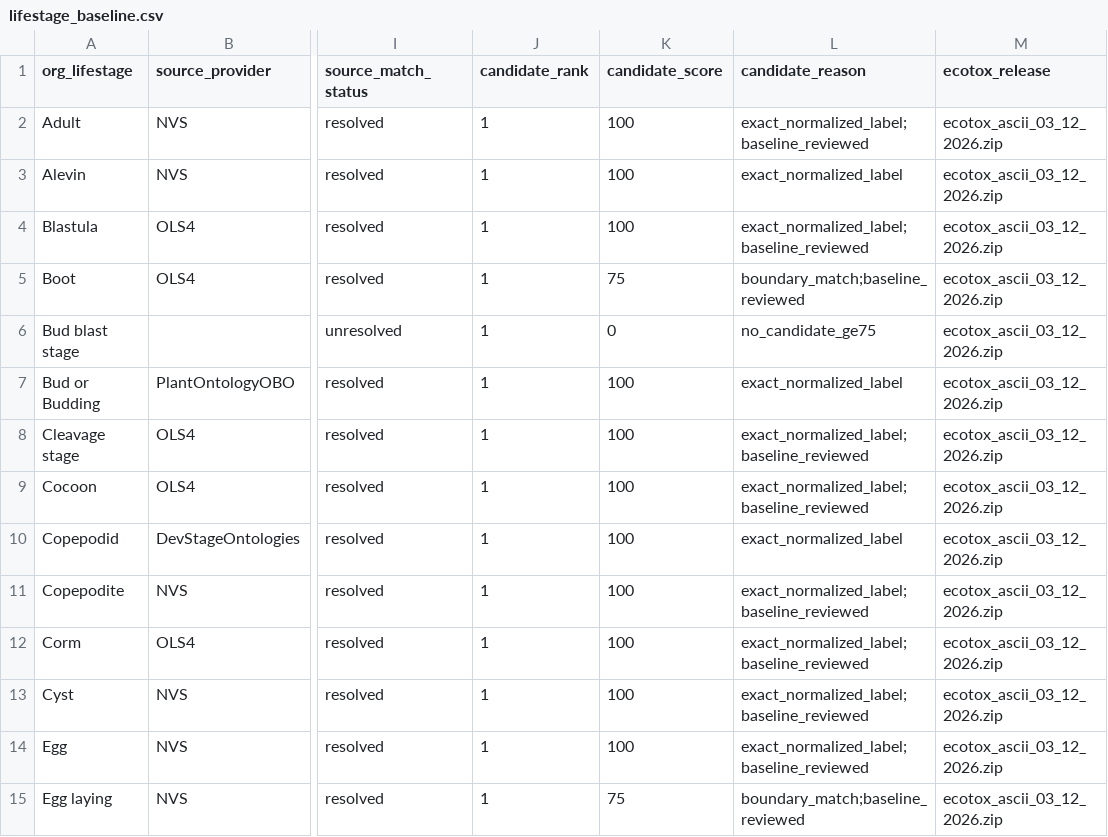
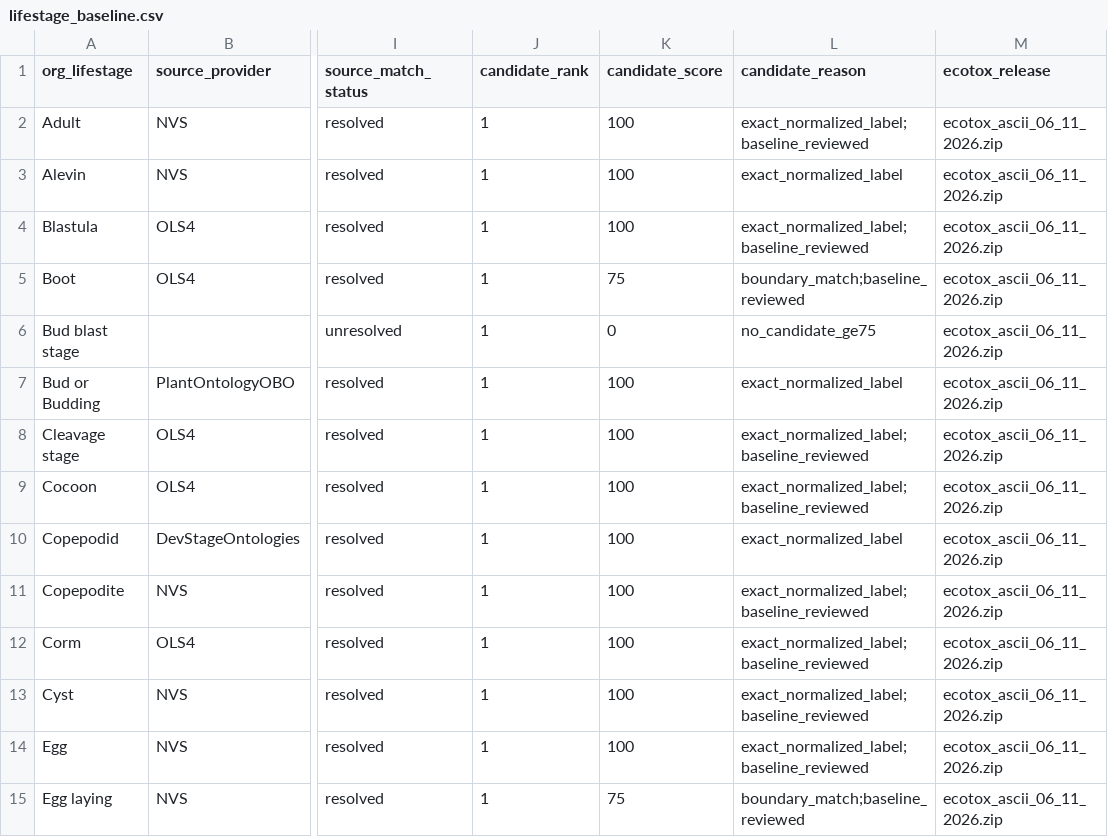
Before and after one commit to seanthimons/ComptoxR, a CSV file: dev/lifestage/source/lifestage_baseline.csv, drawn as a sheet; only a part is shown, gaps mark what is left out; the diff covers the shown part only; the diff names each change by its address in the sheet, - before the commit and + after, or states it on an @@ line.

Commit message:
fix(lifestage): reseed patch for ecotox_ascii_06_11_2026
The prebuilt ecotox.duckdb moved to the June 11 dump while every shipped seed still carried the March 12 release, so a fresh .eco_patch_lifestage() aborted with a release mismatch. June 11 introduced 0 new and 0 dropped lifestage terms vs the March baseline (139 == 139), so this is a pure restamp: baseline restamped to ecotox_ascii_06_11_2026.zip and inst/extdata/ecotox/lifestage_patch_seed.csv regenerated via dev/lifestage/rebuild_lifestage_patch_seed.R. No curation needed.

```diff
--- a/dev/lifestage/source/lifestage_baseline.csv
+++ b/dev/lifestage/source/lifestage_baseline.csv
-M2:M15 (ecotox_release): ecotox_ascii_03_12_2026.zip
+M2:M15 (ecotox_release): ecotox_ascii_06_11_2026.zip
```
Also changed, not shown: 125 edited cells elsewhere in this file, inst/extdata/ecotox/lifestage_patch_seed.csv.
